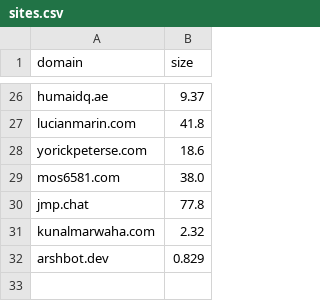
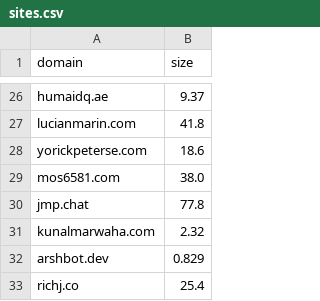
Before and after one commit to karan/nojs.club, a CSV file: _data/sites.csv, drawn as a sheet; only a part is shown, gaps mark what is left out; the diff names each change by its address in the sheet, - before the commit and + after, or states it on an @@ line.

```diff
--- a/_data/sites.csv
+++ b/_data/sites.csv
+row 33: richj.co | 25.4
```
